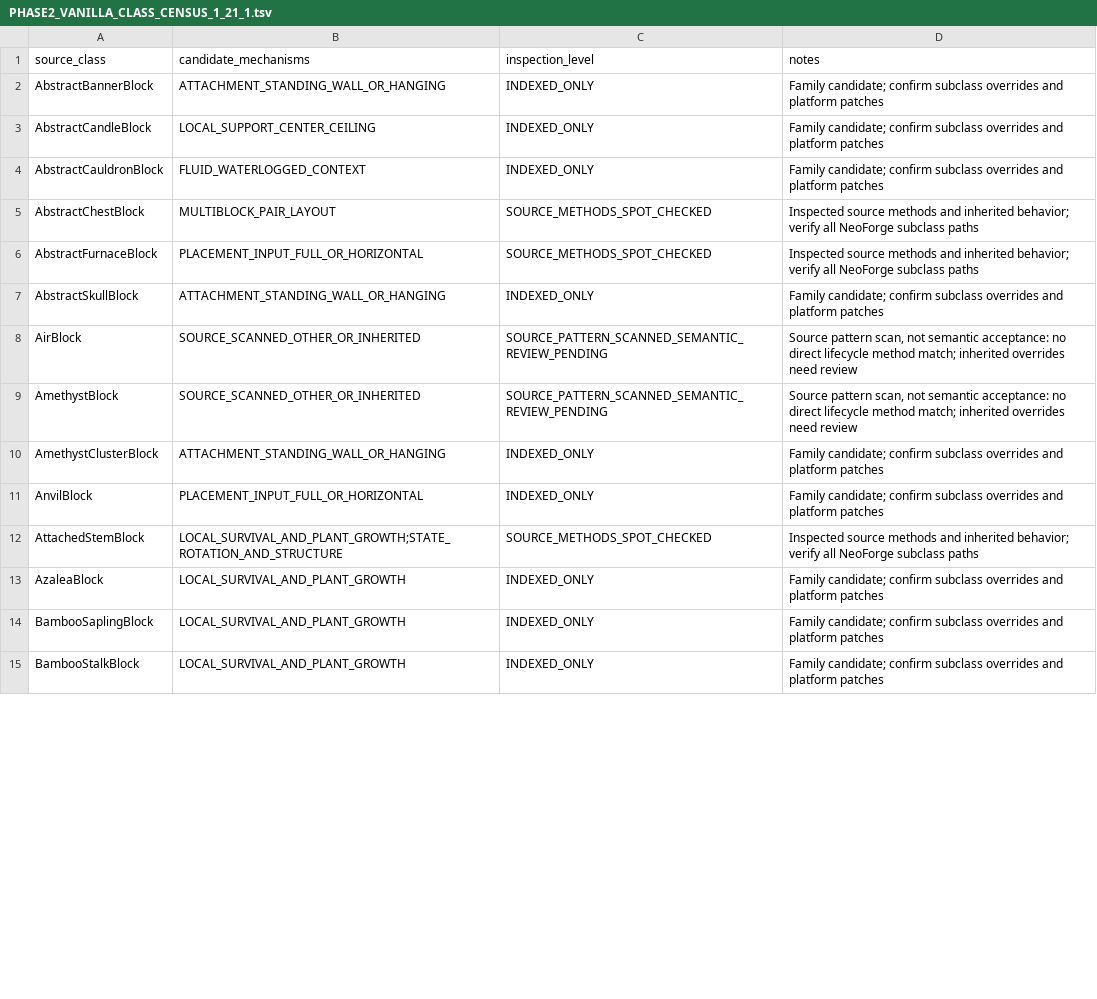
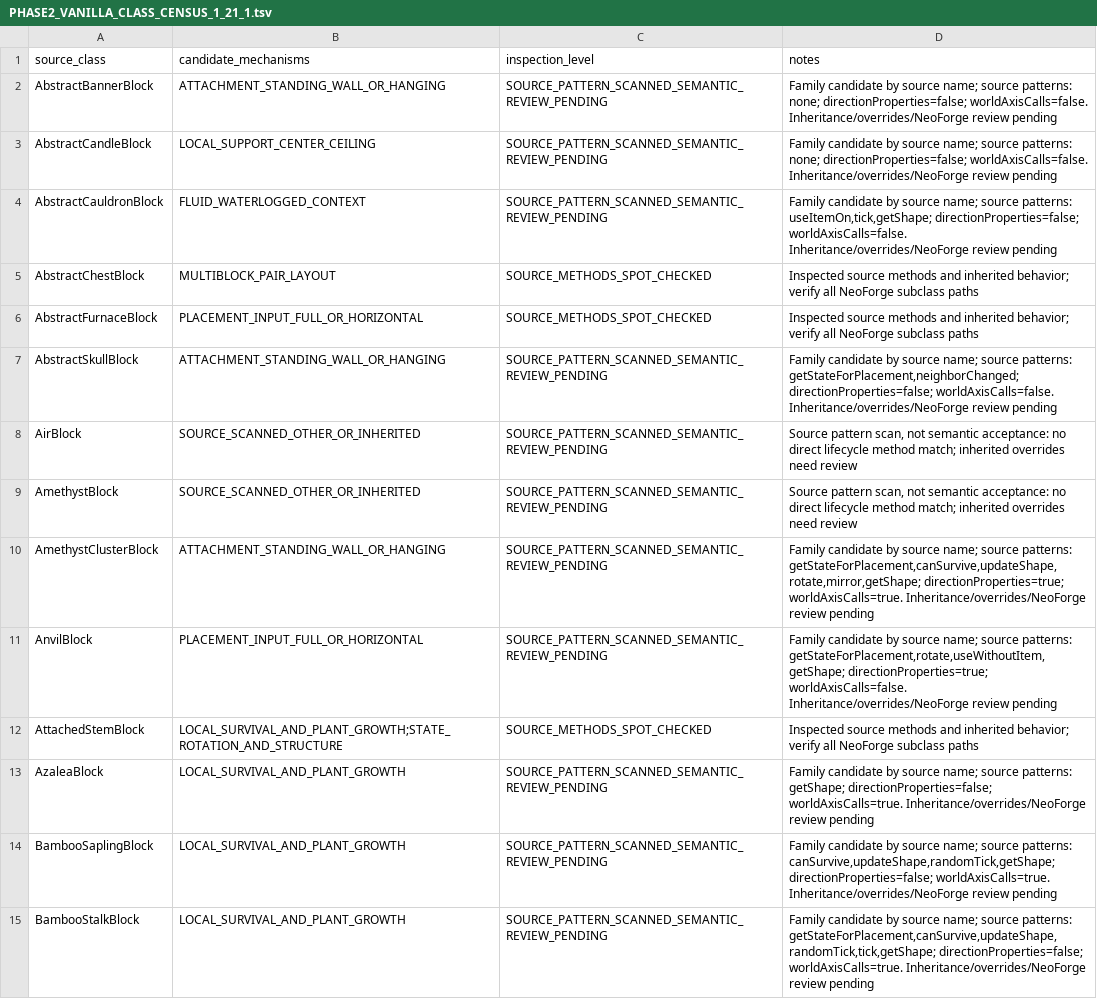
Before and after one commit to Abbygree11/Planetary, a TSV file: docs/research/PHASE2_VANILLA_CLASS_CENSUS_1_21_1.tsv, drawn as a sheet; only a part is shown; the diff covers the shown part only.

Commit message:
Source-pattern inspect indexed vanilla block families 1/8; preserve explicit subclass review gate

```diff
--- a/docs/research/PHASE2_VANILLA_CLASS_CENSUS_1_21_1.tsv
+++ b/docs/research/PHASE2_VANILLA_CLASS_CENSUS_1_21_1.tsv
@@ -1,15 +1,15 @@
 source_class	candidate_mechanisms	inspection_level	notes
-AbstractBannerBlock	ATTACHMENT_STANDING_WALL_OR_HANGING	INDEXED_ONLY	Family candidate; confirm subclass overrides and platform patches
-AbstractCandleBlock	LOCAL_SUPPORT_CENTER_CEILING	INDEXED_ONLY	Family candidate; confirm subclass overrides and platform patches
-AbstractCauldronBlock	FLUID_WATERLOGGED_CONTEXT	INDEXED_ONLY	Family candidate; confirm subclass overrides and platform patches
+AbstractBannerBlock	ATTACHMENT_STANDING_WALL_OR_HANGING	SOURCE_PATTERN_SCANNED_SEMANTIC_REVIEW_PENDING	Family candidate by source name; source patterns: none; directionProperties=false; worldAxisCalls=false. Inheritance/overrides/NeoForge review pending
+AbstractCandleBlock	LOCAL_SUPPORT_CENTER_CEILING	SOURCE_PATTERN_SCANNED_SEMANTIC_REVIEW_PENDING	Family candidate by source name; source patterns: none; directionProperties=false; worldAxisCalls=false. Inheritance/overrides/NeoForge review pending
+AbstractCauldronBlock	FLUID_WATERLOGGED_CONTEXT	SOURCE_PATTERN_SCANNED_SEMANTIC_REVIEW_PENDING	Family candidate by source name; source patterns: useItemOn,tick,getShape; directionProperties=false; worldAxisCalls=false. Inheritance/overrides/NeoForge review pending
 AbstractChestBlock	MULTIBLOCK_PAIR_LAYOUT	SOURCE_METHODS_SPOT_CHECKED	Inspected source methods and inherited behavior; verify all NeoForge subclass paths
 AbstractFurnaceBlock	PLACEMENT_INPUT_FULL_OR_HORIZONTAL	SOURCE_METHODS_SPOT_CHECKED	Inspected source methods and inherited behavior; verify all NeoForge subclass paths
-AbstractSkullBlock	ATTACHMENT_STANDING_WALL_OR_HANGING	INDEXED_ONLY	Family candidate; confirm subclass overrides and platform patches
+AbstractSkullBlock	ATTACHMENT_STANDING_WALL_OR_HANGING	SOURCE_PATTERN_SCANNED_SEMANTIC_REVIEW_PENDING	Family candidate by source name; source patterns: getStateForPlacement,neighborChanged; directionProperties=false; worldAxisCalls=false. Inheritance/overrides/NeoForge review pending
 AirBlock	SOURCE_SCANNED_OTHER_OR_INHERITED	SOURCE_PATTERN_SCANNED_SEMANTIC_REVIEW_PENDING	Source pattern scan, not semantic acceptance: no direct lifecycle method match; inherited overrides need review
 AmethystBlock	SOURCE_SCANNED_OTHER_OR_INHERITED	SOURCE_PATTERN_SCANNED_SEMANTIC_REVIEW_PENDING	Source pattern scan, not semantic acceptance: no direct lifecycle method match; inherited overrides need review
-AmethystClusterBlock	ATTACHMENT_STANDING_WALL_OR_HANGING	INDEXED_ONLY	Family candidate; confirm subclass overrides and platform patches
-AnvilBlock	PLACEMENT_INPUT_FULL_OR_HORIZONTAL	INDEXED_ONLY	Family candidate; confirm subclass overrides and platform patches
+AmethystClusterBlock	ATTACHMENT_STANDING_WALL_OR_HANGING	SOURCE_PATTERN_SCANNED_SEMANTIC_REVIEW_PENDING	Family candidate by source name; source patterns: getStateForPlacement,canSurvive,updateShape,rotate,mirror,getShape; directionProperties=true; worldAxisCalls=true. Inheritance/overrides/NeoForge review pending
+AnvilBlock	PLACEMENT_INPUT_FULL_OR_HORIZONTAL	SOURCE_PATTERN_SCANNED_SEMANTIC_REVIEW_PENDING	Family candidate by source name; source patterns: getStateForPlacement,rotate,useWithoutItem,getShape; directionProperties=true; worldAxisCalls=false. Inheritance/overrides/NeoForge review pending
 AttachedStemBlock	LOCAL_SURVIVAL_AND_PLANT_GROWTH;STATE_ROTATION_AND_STRUCTURE	SOURCE_METHODS_SPOT_CHECKED	Inspected source methods and inherited behavior; verify all NeoForge subclass paths
-AzaleaBlock	LOCAL_SURVIVAL_AND_PLANT_GROWTH	INDEXED_ONLY	Family candidate; confirm subclass overrides and platform patches
-BambooSaplingBlock	LOCAL_SURVIVAL_AND_PLANT_GROWTH	INDEXED_ONLY	Family candidate; confirm subclass overrides and platform patches
-BambooStalkBlock	LOCAL_SURVIVAL_AND_PLANT_GROWTH	INDEXED_ONLY	Family candidate; confirm subclass overrides and platform patches
+AzaleaBlock	LOCAL_SURVIVAL_AND_PLANT_GROWTH	SOURCE_PATTERN_SCANNED_SEMANTIC_REVIEW_PENDING	Family candidate by source name; source patterns: getShape; directionProperties=false; worldAxisCalls=true. Inheritance/overrides/NeoForge review pending
+BambooSaplingBlock	LOCAL_SURVIVAL_AND_PLANT_GROWTH	SOURCE_PATTERN_SCANNED_SEMANTIC_REVIEW_PENDING	Family candidate by source name; source patterns: canSurvive,updateShape,randomTick,getShape; directionProperties=false; worldAxisCalls=true. Inheritance/overrides/NeoForge review pending
+BambooStalkBlock	LOCAL_SURVIVAL_AND_PLANT_GROWTH	SOURCE_PATTERN_SCANNED_SEMANTIC_REVIEW_PENDING	Family candidate by source name; source patterns: getStateForPlacement,canSurvive,updateShape,randomTick,tick,getShape; directionProperties=false; worldAxisCalls=true. Inheritance/overrides/NeoForge review pending
```
Also changed, not shown: 18 edited cells elsewhere in this file.
